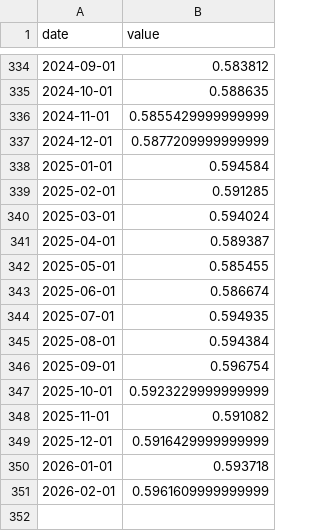
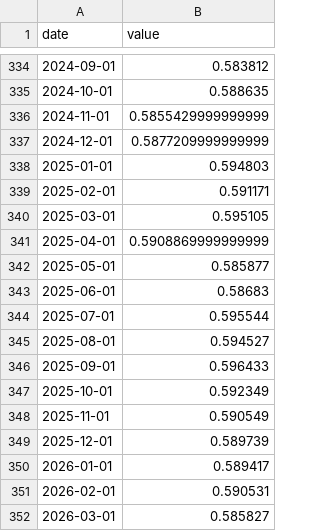
Before and after one commit to jayzhaomurray/sibley-creek, a CSV file: data/raw/gdp_industry_goods.csv, drawn as a sheet; only a part is shown, gaps mark what is left out.

```diff
--- a/data/raw/gdp_industry_goods.csv
+++ b/data/raw/gdp_industry_goods.csv
@@ -337,15 +337,16 @@ date,value
 2024-12-01,0.5877209999999999
-2025-01-01,0.594584
-2025-02-01,0.591285
-2025-03-01,0.594024
-2025-04-01,0.589387
-2025-05-01,0.585455
-2025-06-01,0.586674
-2025-07-01,0.594935
-2025-08-01,0.594384
-2025-09-01,0.596754
-2025-10-01,0.5923229999999999
-2025-11-01,0.591082
-2025-12-01,0.5916429999999999
-2026-01-01,0.593718
-2026-02-01,0.5961609999999999
+2025-01-01,0.594803
+2025-02-01,0.591171
+2025-03-01,0.595105
+2025-04-01,0.5908869999999999
+2025-05-01,0.585877
+2025-06-01,0.58683
+2025-07-01,0.595544
+2025-08-01,0.594527
+2025-09-01,0.596433
+2025-10-01,0.592349
+2025-11-01,0.590549
+2025-12-01,0.589739
+2026-01-01,0.589417
+2026-02-01,0.590531
+2026-03-01,0.585827
```
Also changed, not shown: data/raw/gdp_industry_manufacturing.csv, data/raw/gdp_industry_mining_oil.csv, 12 other files.
